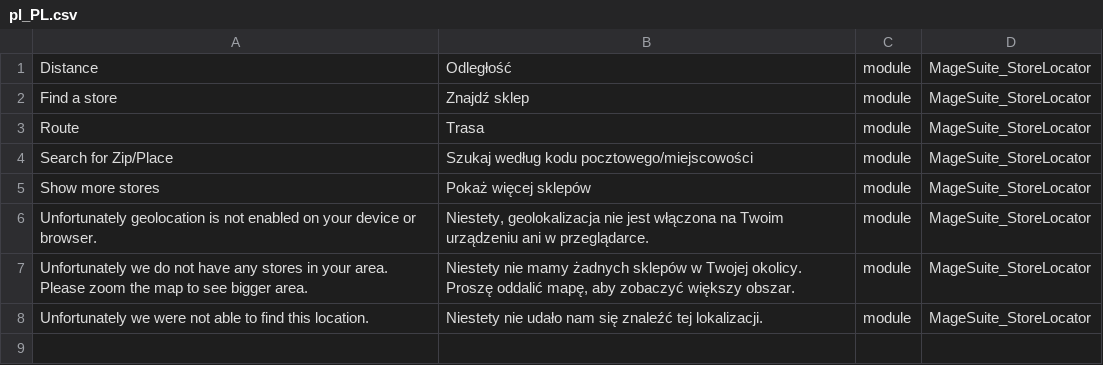
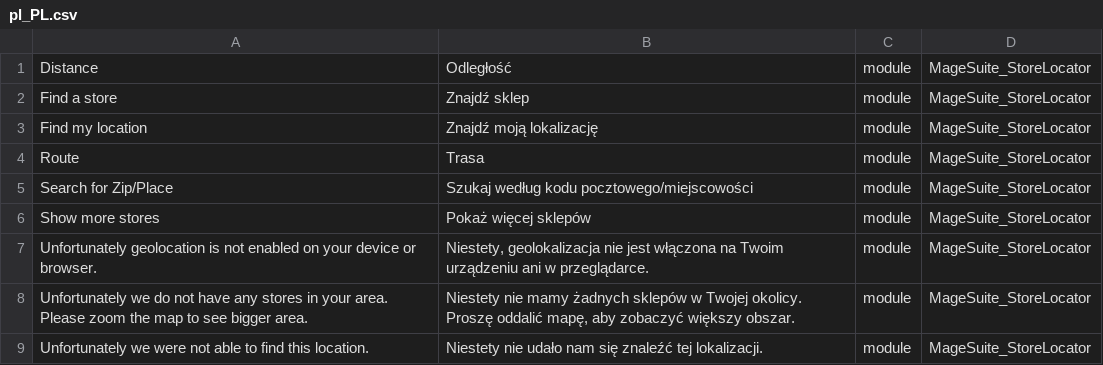
Before and after one commit to magesuite/store-locator, a CSV file: i18n/pl_PL.csv, drawn as a sheet; the diff names each change by its address in the sheet, - before the commit and + after, or states it on an @@ line.

```diff
--- a/i18n/pl_PL.csv
+++ b/i18n/pl_PL.csv
+row 3: Find my location | Znajdź moją lokalizację | module | MageSuite_StoreLocator
```
Also changed, not shown: i18n/el_GR.csv, i18n/hr_HR.csv, 15 other files.
